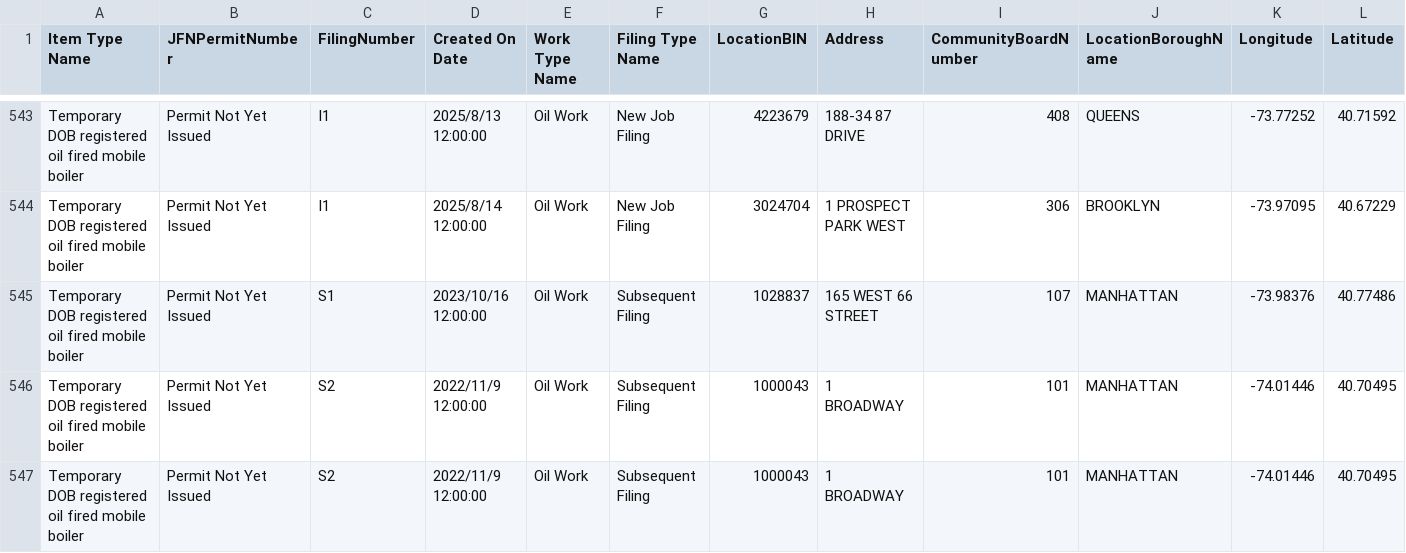
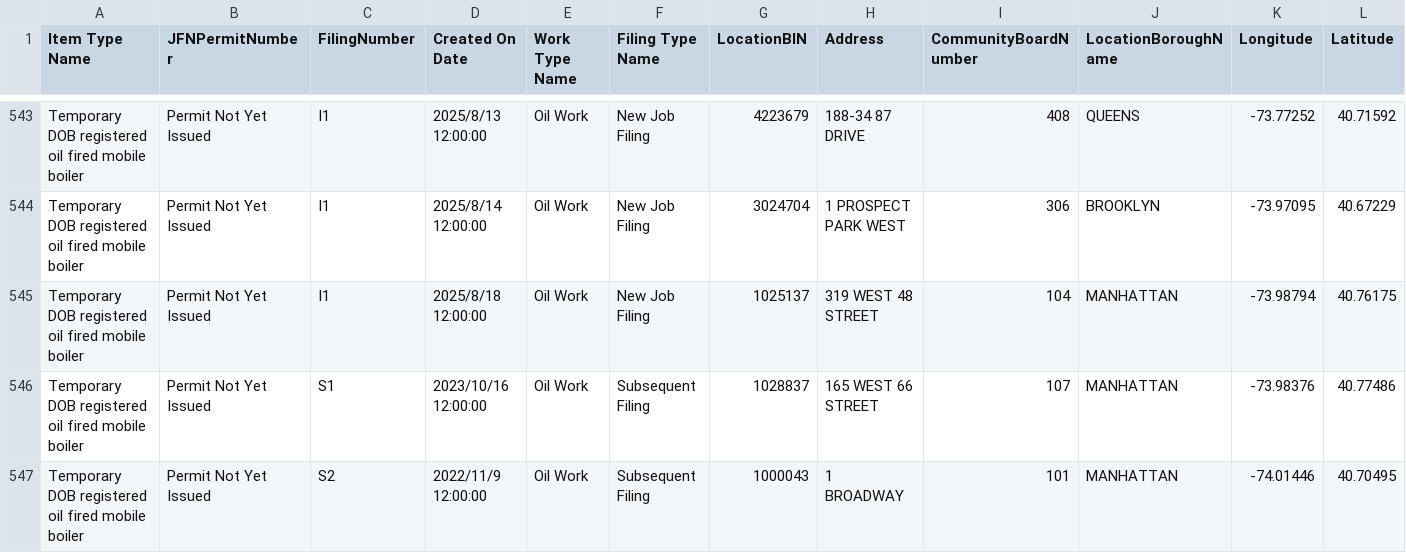
Before and after one commit to NYCDOB/Mobile_Boilers, a CSV file: data/laaMobileBoiler.csv, drawn as a sheet; only a part is shown, gaps mark what is left out; the shorter side is filled out with more unchanged rows; rows hold the shown columns only; the diff names each change by its address in the sheet, - before the commit and + after, or states it on an @@ line.

```diff
--- a/data/laaMobileBoiler.csv
+++ b/data/laaMobileBoiler.csv
+row 545: Temporary DOB registered oil fired mobile boiler | Permit Not Yet Issued | I1 | 2025/8/18 12:00:00 | Oil Work | New Job Filing | 1025137 | 319 WEST 48 STREET | 104 | MANHATTAN | -73.98794 | 40.76175
```
Also changed, not shown: 1 other file.
